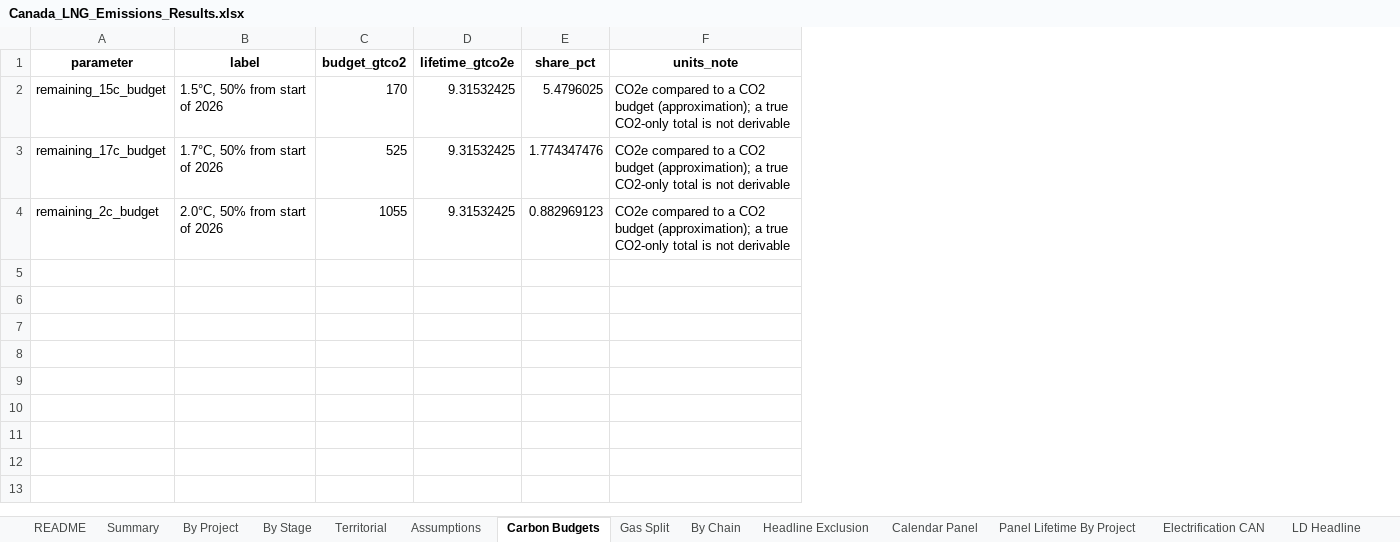
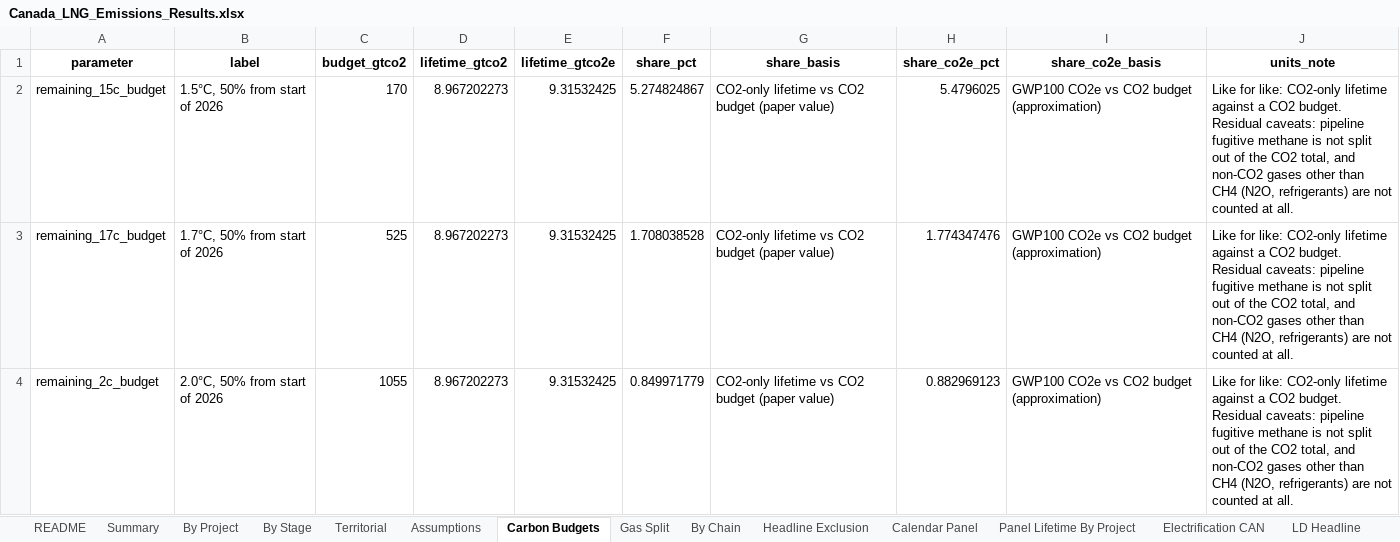
Before and after one commit to FStretch/canada_lng_expansion, an Excel workbook: Outputs/Canada_LNG_Emissions_Results.xlsx, sheet Carbon Budgets, drawn as a sheet; values as stored, in another font and other column widths than the file's, no borders; addresses are those after the commit; the diff names each change by its address in the sheet, - before the commit and + after, or states it on an @@ line.

```diff
--- a/Outputs/Canada_LNG_Emissions_Results.xlsx (sheet Carbon Budgets)
+++ b/Outputs/Canada_LNG_Emissions_Results.xlsx (sheet Carbon Budgets)
+column D (lifetime_gtco2), rows 2-4: all 8.967202273
+column G (share_basis), rows 2-4: all CO2-only lifetime vs CO2 budget (paper value)
+column H (share_co2e_pct), rows 2-4: 5.4796025 | 1.774347476 | 0.882969123
+column I (share_co2e_basis), rows 2-4: all GWP100 CO2e vs CO2 budget (approximation)
-F2 (share_pct): 5.4796025
+F2 (share_pct): 5.274824867
-J2:J4 (units_note): CO2e compared to a CO2 budget (approximation); a true CO2-only total is not derivable
+J2:J4 (units_note): Like for like: CO2-only lifetime against a CO2 budget. Residual caveats: pipeline fugitive methane is not split out of the CO2 total, and non-CO2 gases other than CH4 (N2O, refrigerants) are not counted at all.
-F3 (share_pct): 1.774347476
+F3 (share_pct): 1.708038528
-F4 (share_pct): 0.882969123
+F4 (share_pct): 0.849971779
```
Also changed, not shown: sheet README, 6 other files.
